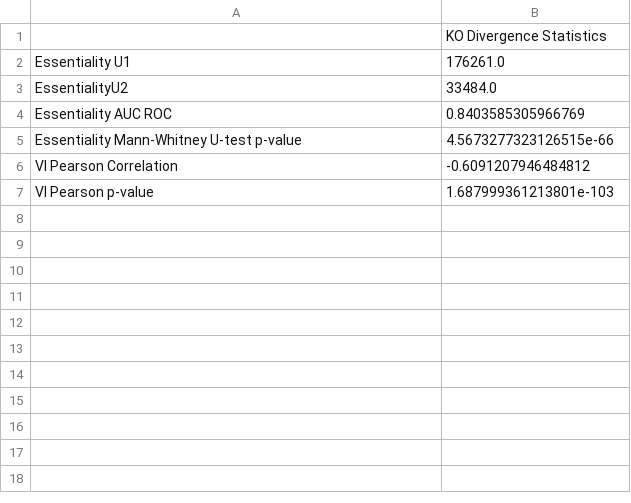
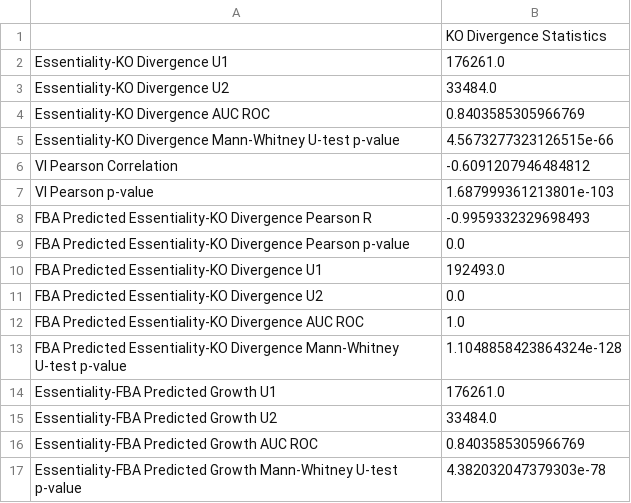
Before and after one commit to Ma-Lab-Seattle-Childrens-CGIDR/metworkpy_application_note, a CSV file: results/mtb_transcription_factors/ko_divergence_biomass_statistics.csv, drawn as a sheet.

Commit message:
Ran the KO divergence script to add the FBA prediction results

```diff
--- a/results/mtb_transcription_factors/ko_divergence_biomass_statistics.csv
+++ b/results/mtb_transcription_factors/ko_divergence_biomass_statistics.csv
@@ -1,7 +1,17 @@
 ,KO Divergence Statistics
-Essentiality U1,176261.0
-EssentialityU2,33484.0
-Essentiality AUC ROC,0.8403585305966769
-Essentiality Mann-Whitney U-test p-value,4.5673277323126515e-66
+Essentiality-KO Divergence U1,176261.0
+Essentiality-KO Divergence U2,33484.0
+Essentiality-KO Divergence AUC ROC,0.8403585305966769
+Essentiality-KO Divergence Mann-Whitney U-test p-value,4.5673277323126515e-66
 VI Pearson Correlation,-0.6091207946484812
 VI Pearson p-value,1.687999361213801e-103
+FBA Predicted Essentiality-KO Divergence Pearson R,-0.9959332329698493
+FBA Predicted Essentiality-KO Divergence Pearson p-value,0.0
+FBA Predicted Essentiality-KO Divergence U1,192493.0
+FBA Predicted Essentiality-KO Divergence U2,0.0
+FBA Predicted Essentiality-KO Divergence AUC ROC,1.0
+FBA Predicted Essentiality-KO Divergence Mann-Whitney U-test p-value,1.1048858423864324e-128
+Essentiality-FBA Predicted Growth U1,176261.0
+Essentiality-FBA Predicted Growth U2,33484.0
+Essentiality-FBA Predicted Growth AUC ROC,0.8403585305966769
+Essentiality-FBA Predicted Growth Mann-Whitney U-test p-value,4.382032047379303e-78
```
Also changed, not shown: 1 other file.
